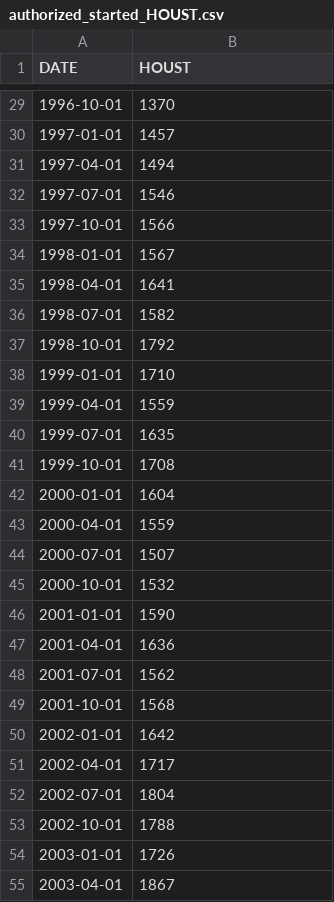
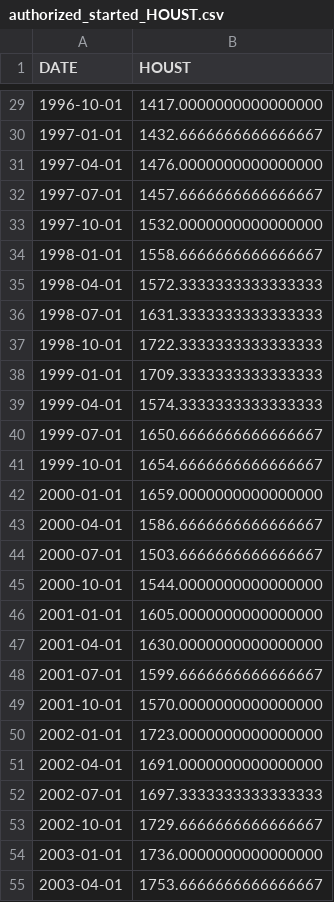
Before and after one commit to chaenii989/What_is_Affecting_US_Housing_Market, a CSV file: resources/authorized_started_HOUST.csv, drawn as a sheet; only a part is shown, gaps mark what is left out; the diff covers the shown part only.

```diff
--- a/resources/authorized_started_HOUST.csv
+++ b/resources/authorized_started_HOUST.csv
@@ -29,27 +29,27 @@ DATE,HOUST
-1996-10-01,1370
-1997-01-01,1457
-1997-04-01,1494
-1997-07-01,1546
-1997-10-01,1566
-1998-01-01,1567
-1998-04-01,1641
-1998-07-01,1582
-1998-10-01,1792
-1999-01-01,1710
-1999-04-01,1559
-1999-07-01,1635
-1999-10-01,1708
-2000-01-01,1604
-2000-04-01,1559
-2000-07-01,1507
-2000-10-01,1532
-2001-01-01,1590
-2001-04-01,1636
-2001-07-01,1562
-2001-10-01,1568
-2002-01-01,1642
-2002-04-01,1717
-2002-07-01,1804
-2002-10-01,1788
-2003-01-01,1726
-2003-04-01,1867
+1996-10-01,1417.0000000000000000
+1997-01-01,1432.6666666666666667
+1997-04-01,1476.0000000000000000
+1997-07-01,1457.6666666666666667
+1997-10-01,1532.0000000000000000
+1998-01-01,1558.6666666666666667
+1998-04-01,1572.3333333333333333
+1998-07-01,1631.3333333333333333
+1998-10-01,1722.3333333333333333
+1999-01-01,1709.3333333333333333
+1999-04-01,1574.3333333333333333
+1999-07-01,1650.6666666666666667
+1999-10-01,1654.6666666666666667
+2000-01-01,1659.0000000000000000
+2000-04-01,1586.6666666666666667
+2000-07-01,1503.6666666666666667
+2000-10-01,1544.0000000000000000
+2001-01-01,1605.0000000000000000
+2001-04-01,1630.0000000000000000
+2001-07-01,1599.6666666666666667
+2001-10-01,1570.0000000000000000
+2002-01-01,1723.0000000000000000
+2002-04-01,1691.0000000000000000
+2002-07-01,1697.3333333333333333
+2002-10-01,1729.6666666666666667
+2003-01-01,1736.0000000000000000
+2003-04-01,1753.6666666666666667
```
Also changed, not shown: 1 added row and 99 edited cells elsewhere in this file, resources/under_counstruction_UNDCONTSA.csv, 1 other file.
